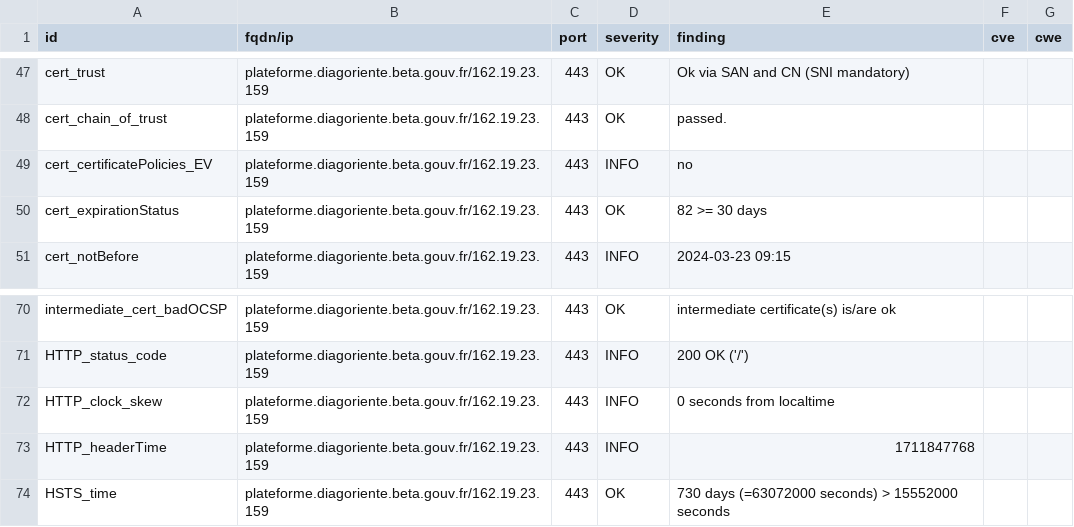
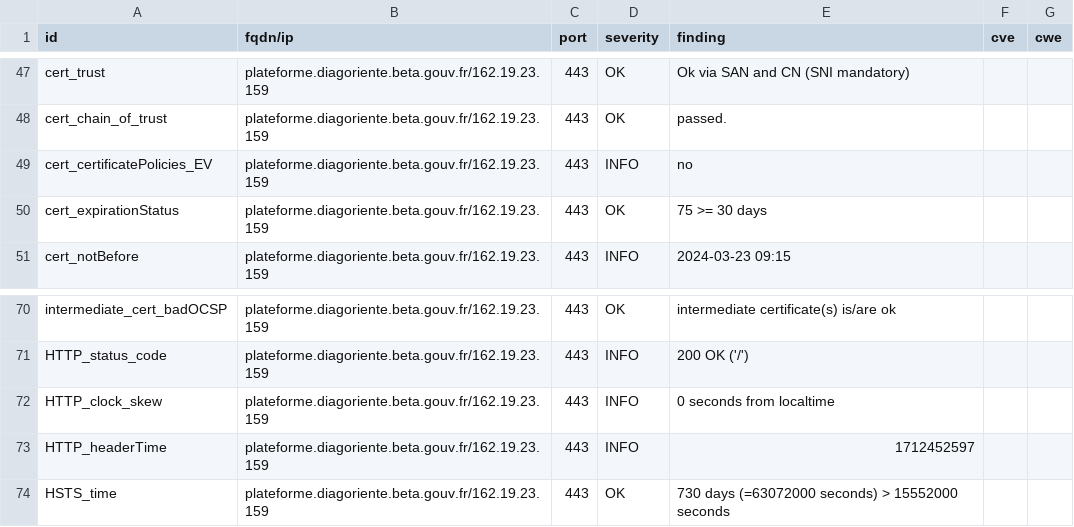
Before and after one commit to Diagoriente/dashlord, a CSV file: results/aHR0cHM6Ly9wbGF0ZWZvcm1lLmRpYWdvcmllbnRlLmJldGEuZ291di5mcg==/testssl.csv, drawn as a sheet; only a part is shown, gaps mark what is left out.

```diff
--- a/results/aHR0cHM6Ly9wbGF0ZWZvcm1lLmRpYWdvcmllbnRlLmJldGEuZ291di5mcg==/testssl.csv
+++ b/results/aHR0cHM6Ly9wbGF0ZWZvcm1lLmRpYWdvcmllbnRlLmJldGEuZ291di5mcg==/testssl.csv
@@ -49,3 +49,3 @@
 "cert_certificatePolicies_EV","plateforme.diagoriente.beta.gouv.fr/162.19.23.159","443","INFO","no","",""
-"cert_expirationStatus","plateforme.diagoriente.beta.gouv.fr/162.19.23.159","443","OK","82 >= 30 days","",""
+"cert_expirationStatus","plateforme.diagoriente.beta.gouv.fr/162.19.23.159","443","OK","75 >= 30 days","",""
 "cert_notBefore","plateforme.diagoriente.beta.gouv.fr/162.19.23.159","443","INFO","2024-03-23 09:15","",""
@@ -72,3 +72,3 @@
 "HTTP_clock_skew","plateforme.diagoriente.beta.gouv.fr/162.19.23.159","443","INFO","0 seconds from localtime","",""
-"HTTP_headerTime","plateforme.diagoriente.beta.gouv.fr/162.19.23.159","443","INFO","1711847768","",""
+"HTTP_headerTime","plateforme.diagoriente.beta.gouv.fr/162.19.23.159","443","INFO","1712452597","",""
 "HSTS_time","plateforme.diagoriente.beta.gouv.fr/162.19.23.159","443","OK","730 days (=63072000 seconds) > 15552000 seconds","",""
```
Also changed, not shown: 11 other files.
